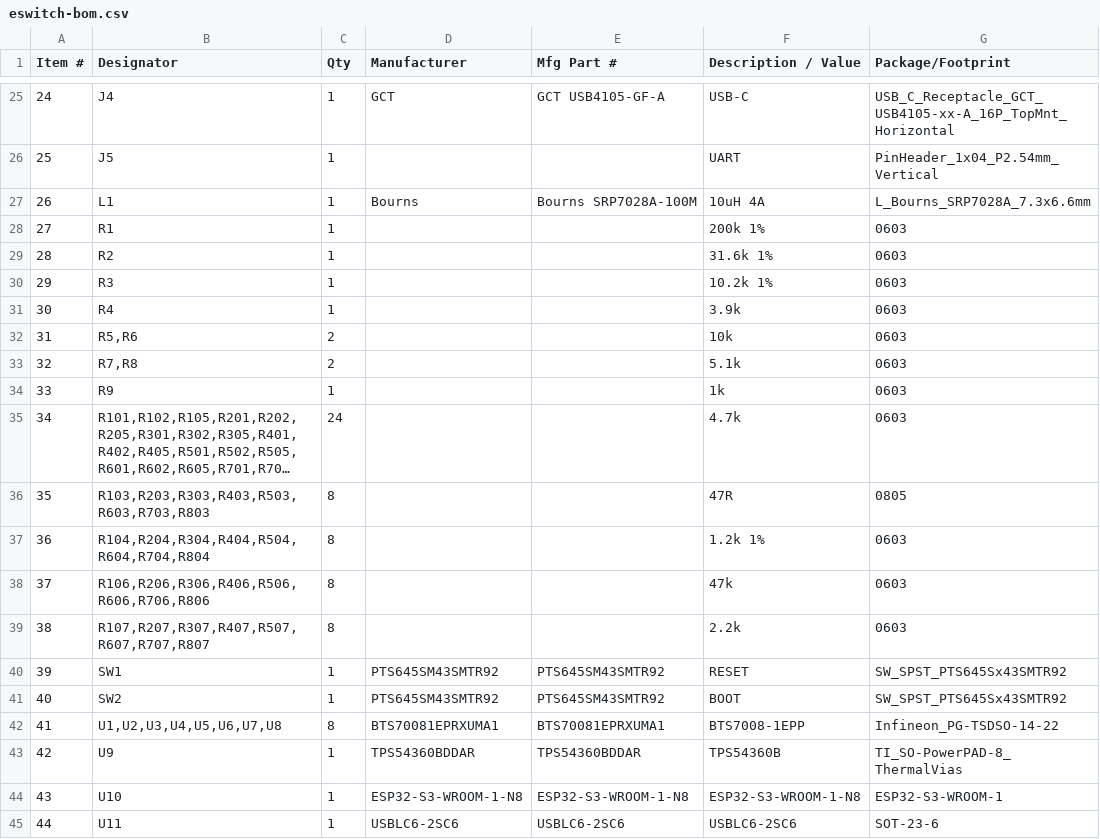
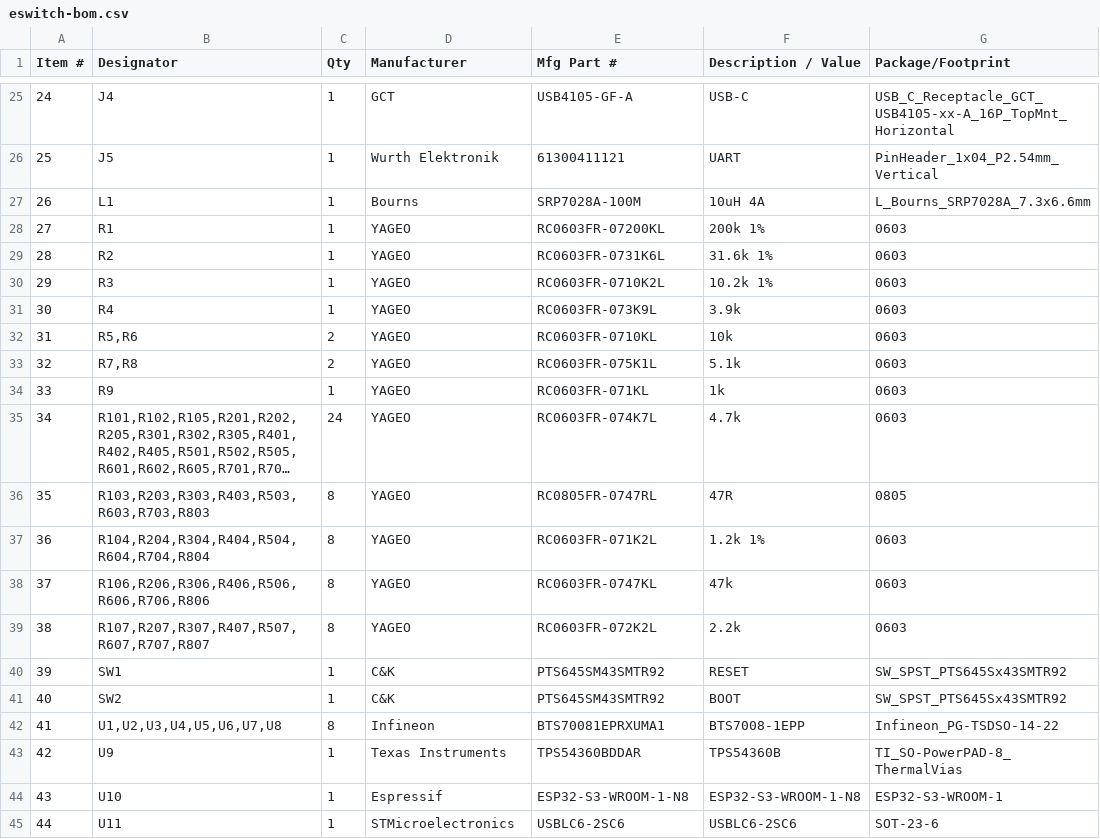
Before and after one commit to dpeckham/eswitch, a CSV file: fab/pcbway/eswitch-bom.csv, drawn as a sheet; only a part is shown, gaps mark what is left out; long unchanged cells end in …; the diff covers the shown part only; the diff names each change by its address in the sheet, - before the commit and + after, or states it on an @@ line.

```diff
--- a/fab/pcbway/eswitch-bom.csv
+++ b/fab/pcbway/eswitch-bom.csv
-E25 (Mfg Part #): GCT USB4105-GF-A
+E25 (Mfg Part #): USB4105-GF-A
-D26 (Manufacturer): (empty)
+D26 (Manufacturer): Wurth Elektronik
-E26 (Mfg Part #): (empty)
+E26 (Mfg Part #): 61300411121
-E27 (Mfg Part #): Bourns SRP7028A-100M
+E27 (Mfg Part #): SRP7028A-100M
-D28:D39 (Manufacturer): (empty)
+D28:D39 (Manufacturer): YAGEO
-E28 (Mfg Part #): (empty)
+E28 (Mfg Part #): RC0603FR-07200KL
-E29 (Mfg Part #): (empty)
+E29 (Mfg Part #): RC0603FR-0731K6L
-E30 (Mfg Part #): (empty)
+E30 (Mfg Part #): RC0603FR-0710K2L
-E31 (Mfg Part #): (empty)
+E31 (Mfg Part #): RC0603FR-073K9L
-E32 (Mfg Part #): (empty)
+E32 (Mfg Part #): RC0603FR-0710KL
-E33 (Mfg Part #): (empty)
+E33 (Mfg Part #): RC0603FR-075K1L
-E34 (Mfg Part #): (empty)
+E34 (Mfg Part #): RC0603FR-071KL
-E35 (Mfg Part #): (empty)
+E35 (Mfg Part #): RC0603FR-074K7L
-E36 (Mfg Part #): (empty)
+E36 (Mfg Part #): RC0805FR-0747RL
-E37 (Mfg Part #): (empty)
+E37 (Mfg Part #): RC0603FR-071K2L
-E38 (Mfg Part #): (empty)
+E38 (Mfg Part #): RC0603FR-0747KL
-E39 (Mfg Part #): (empty)
+E39 (Mfg Part #): RC0603FR-072K2L
-D40:D41 (Manufacturer): PTS645SM43SMTR92
+D40:D41 (Manufacturer): C&K
-D42 (Manufacturer): BTS70081EPRXUMA1
+D42 (Manufacturer): Infineon
-D43 (Manufacturer): TPS54360BDDAR
+D43 (Manufacturer): Texas Instruments
-D44 (Manufacturer): ESP32-S3-WROOM-1-N8
+D44 (Manufacturer): Espressif
-D45 (Manufacturer): USBLC6-2SC6
+D45 (Manufacturer): STMicroelectronics
```
Also changed, not shown: 43 edited cells elsewhere in this file, fab/jlcpcb/eswitch-bom.csv, 5 other files.
